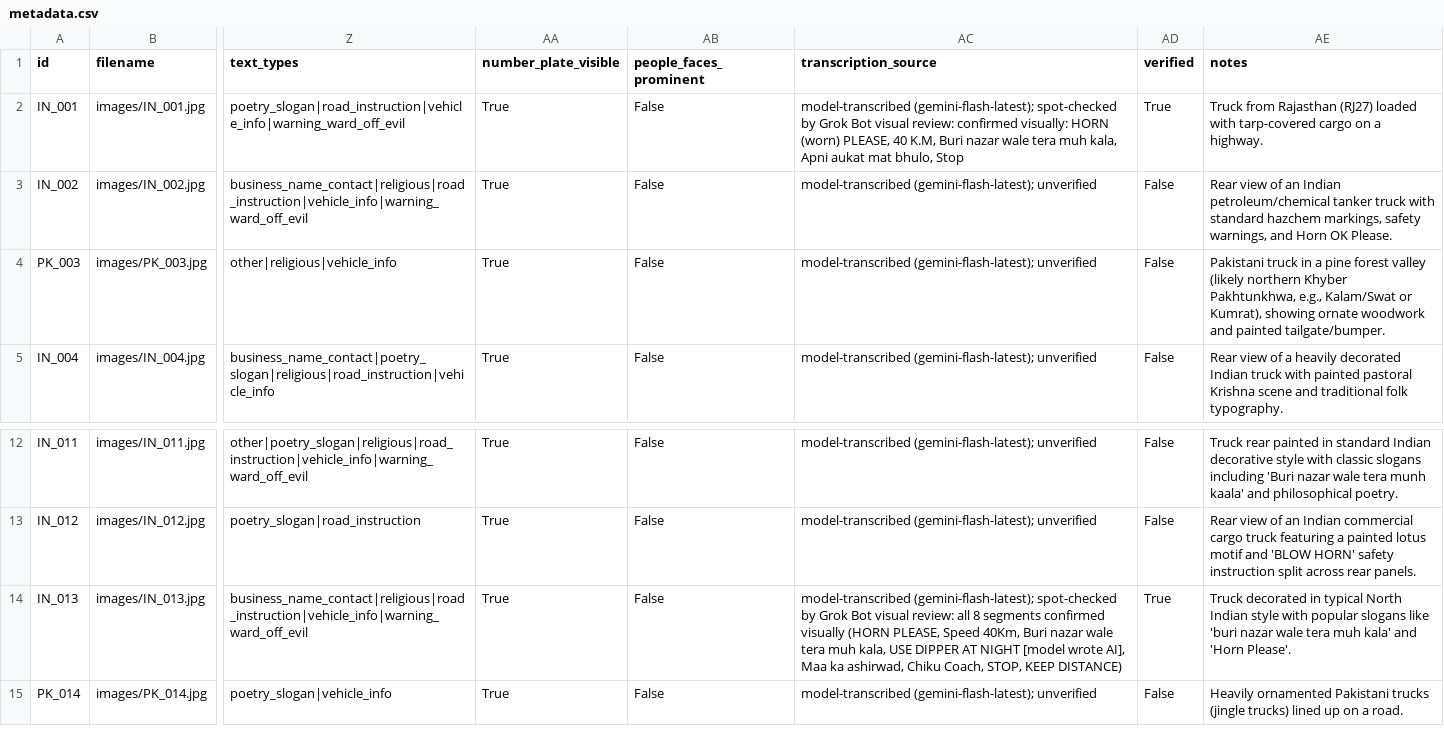
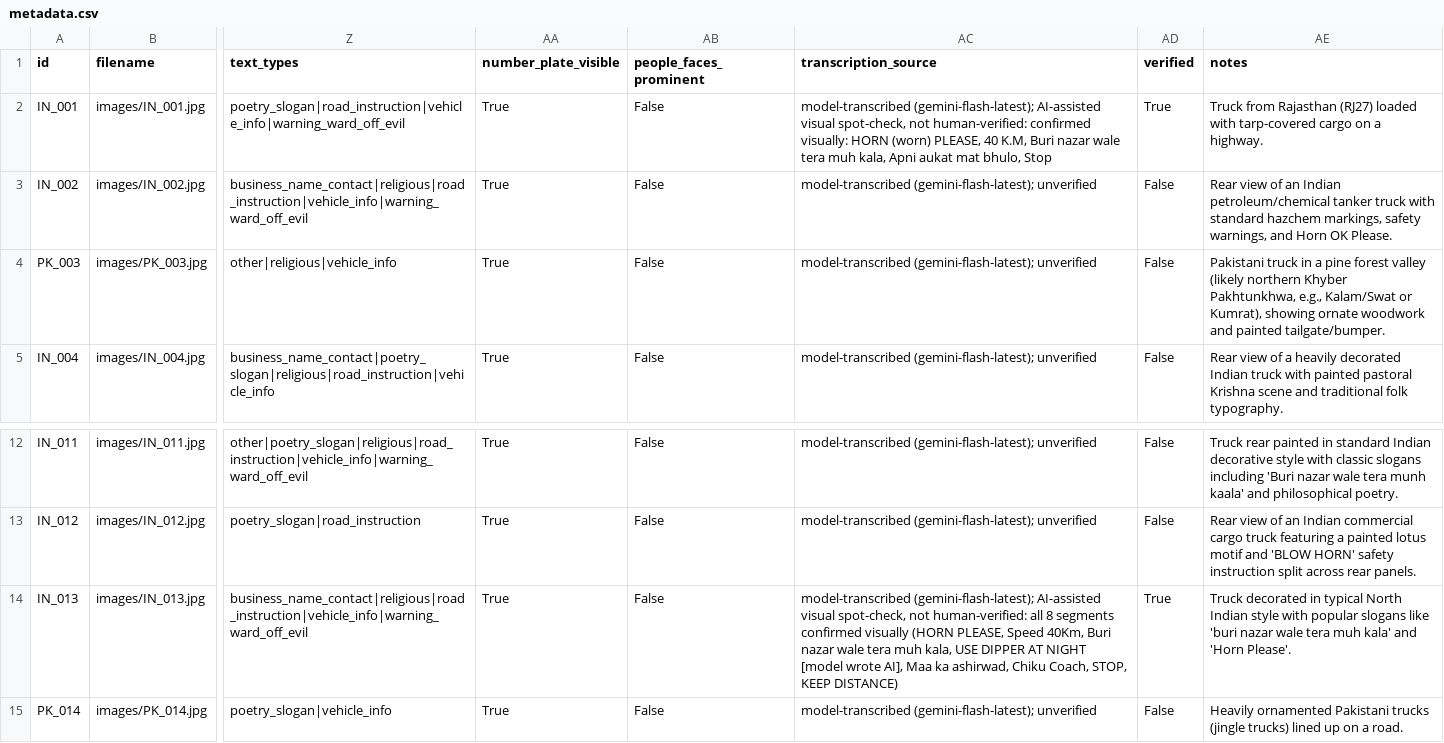
Before and after one commit to jaideep-aher/horn-ok-please, a CSV file: eval/photos/source/metadata.csv, drawn as a sheet; only a part is shown, gaps mark what is left out; the diff names each change by its address in the sheet, - before the commit and + after, or states it on an @@ line.

Commit message:
Record solid-box plate redaction and the review list.

```diff
--- a/eval/photos/source/metadata.csv
+++ b/eval/photos/source/metadata.csv
-AC2 (transcription_source): model-transcribed (gemini-flash-latest); spot-checked by Grok Bot visual review: confirmed visually:…
+AC2 (transcription_source): model-transcribed (gemini-flash-latest); AI-assisted visual spot-check, not human-verified: confirmed visually:…
-AC14 (transcription_source): model-transcribed (gemini-flash-latest); spot-checked by Grok Bot visual review: all 8…
+AC14 (transcription_source): model-transcribed (gemini-flash-latest); AI-assisted visual spot-check, not human-verified: all 8…
```
Also changed, not shown: 5 other files.
